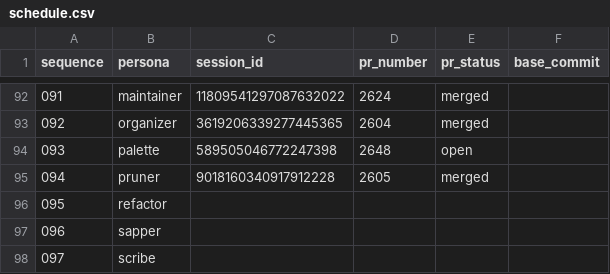
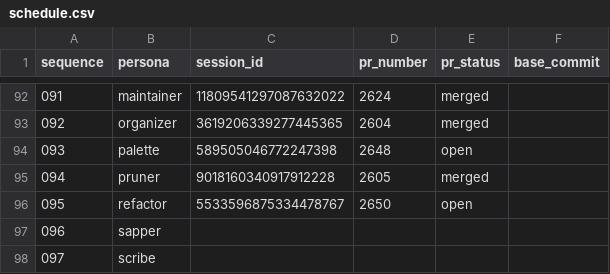
Before and after one commit to franklinbaldo/egregora, a CSV file: .team/schedule.csv, drawn as a sheet; only a part is shown, gaps mark what is left out.

```diff
--- a/.team/schedule.csv
+++ b/.team/schedule.csv
@@ -95,3 +95,3 @@ sequence,persona,session_id,pr_number,pr_status,base_commit
 094,pruner,9018160340917912228,2605,merged,
-095,refactor,,,,
+095,refactor,5533596875334478767,2650,open,
 096,sapper,,,,
```
